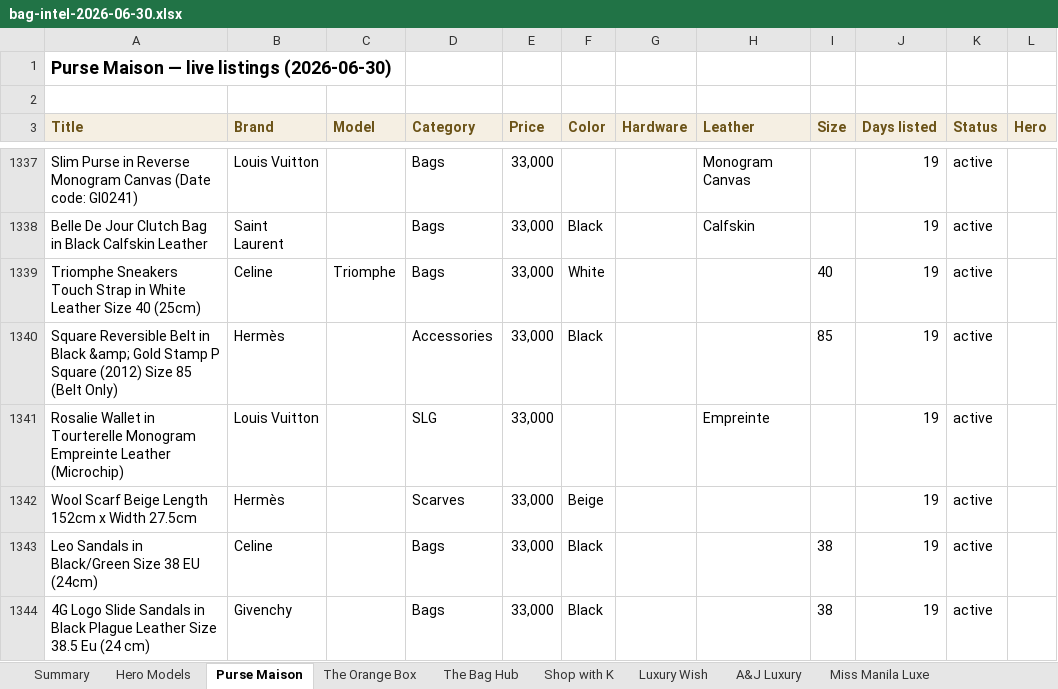
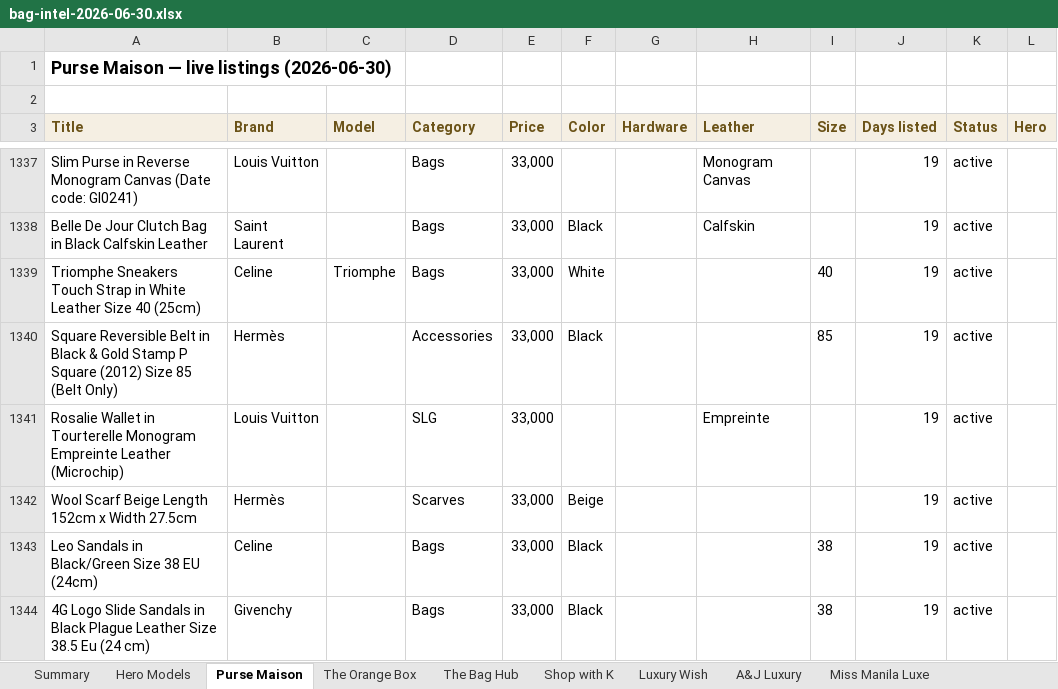
Before and after one commit to rbbincal-cpu/bag-intel, an Excel workbook: exports/bag-intel-2026-06-30.xlsx, sheet Purse Maison, drawn as a sheet; only a part is shown, gaps mark what is left out; values as stored, in another font and other column widths than the file's, no borders; the diff names each change by its address in the sheet, - before the commit and + after, or states it on an @@ line.

```diff
--- a/exports/bag-intel-2026-06-30.xlsx (sheet Purse Maison)
+++ b/exports/bag-intel-2026-06-30.xlsx (sheet Purse Maison)
-A1340 (Title): …in Black &amp; Gold Stamp…
+A1340 (Title): …in Black & Gold Stamp…
```
Also changed, not shown: sheet The Bag Hub, sheet Summary, 2 other files.
